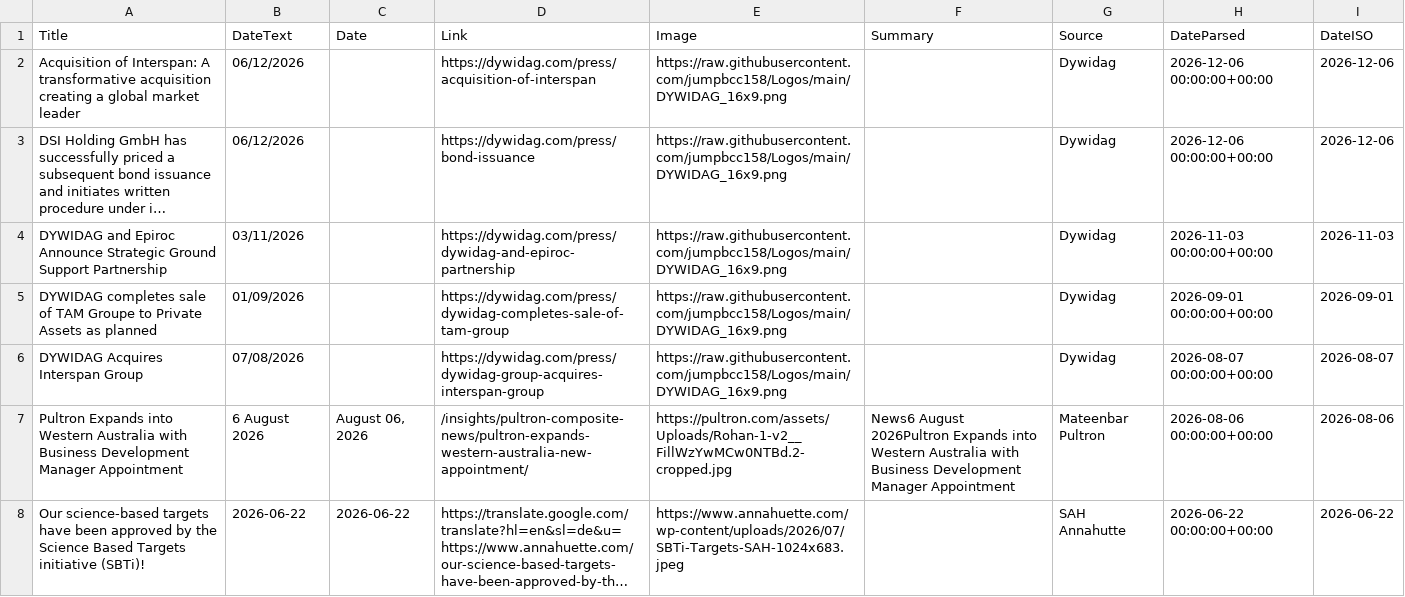
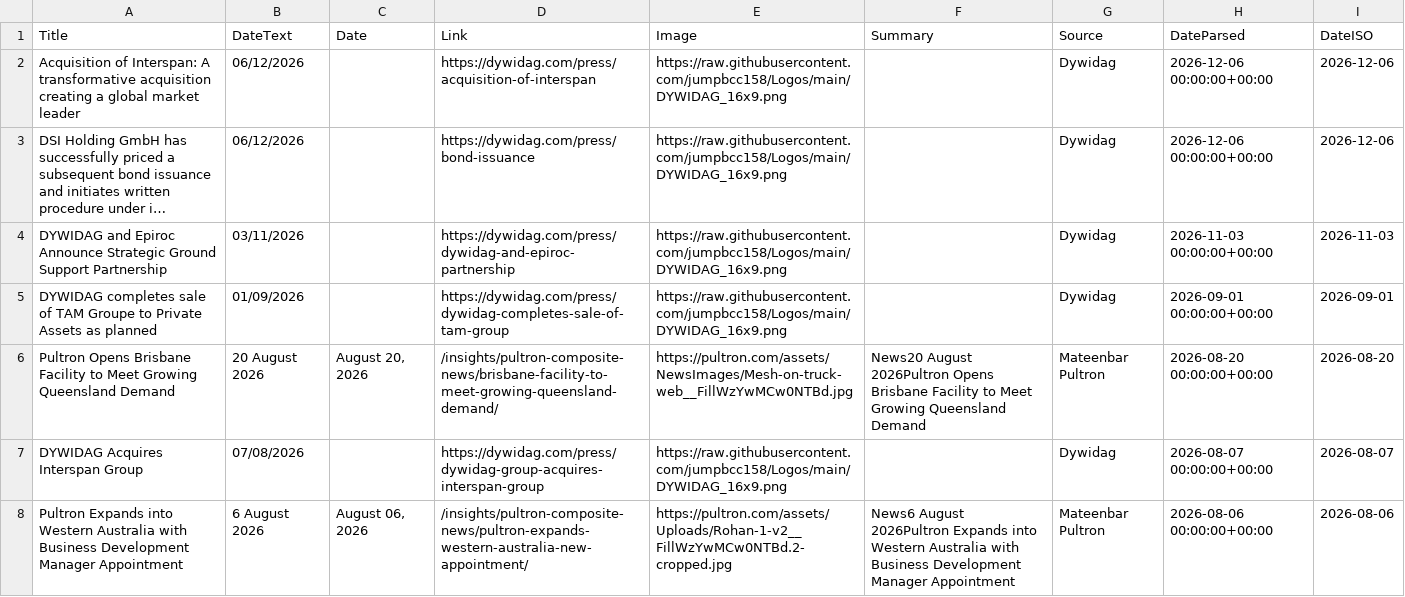
Before and after one commit to jumpbcc158/006gitscrape, a CSV file: export_combined.csv, drawn as a sheet; only a part is shown; the shorter side is filled out with more unchanged rows; long unchanged cells end in …; the diff covers the shown part only; the diff names each change by its address in the sheet, - before the commit and + after, or states it on an @@ line.

```diff
--- a/export_combined.csv
+++ b/export_combined.csv
+row 6: Pultron Opens Brisbane Facility to Meet Growing Queensland Demand | 20 August 2026 | August 20, 2026 | /insights/pultron-composite-news/brisbane-facility-to-meet-growing-queensland-demand/ | https://pultron.com/assets/NewsImages/Mesh-on-truck-web__FillWzYwMCw0NTBd.jpg | News20 August 2026Pultron Opens Brisbane Facility to Meet Growing Queensland Demand | Mateenbar Pultron | 2026-08-20 00:00:00+00:00 | 2026-08-20
```
Also changed, not shown: 1 removed row and 1 edited cell elsewhere in this file.
